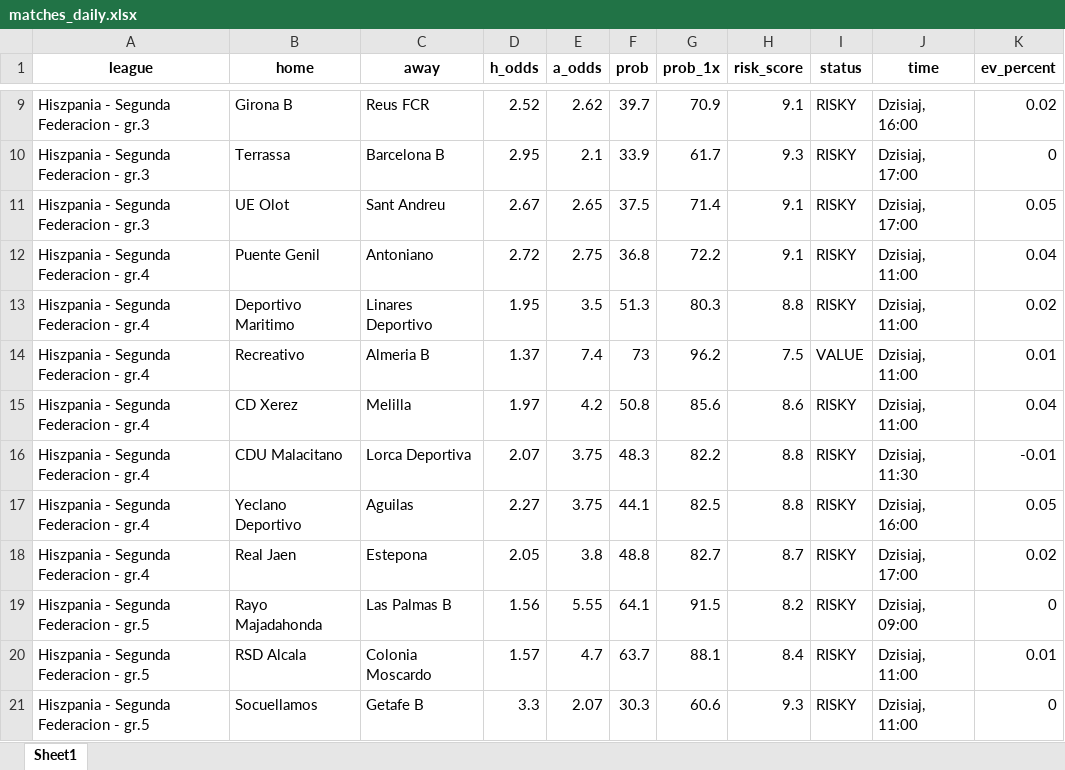
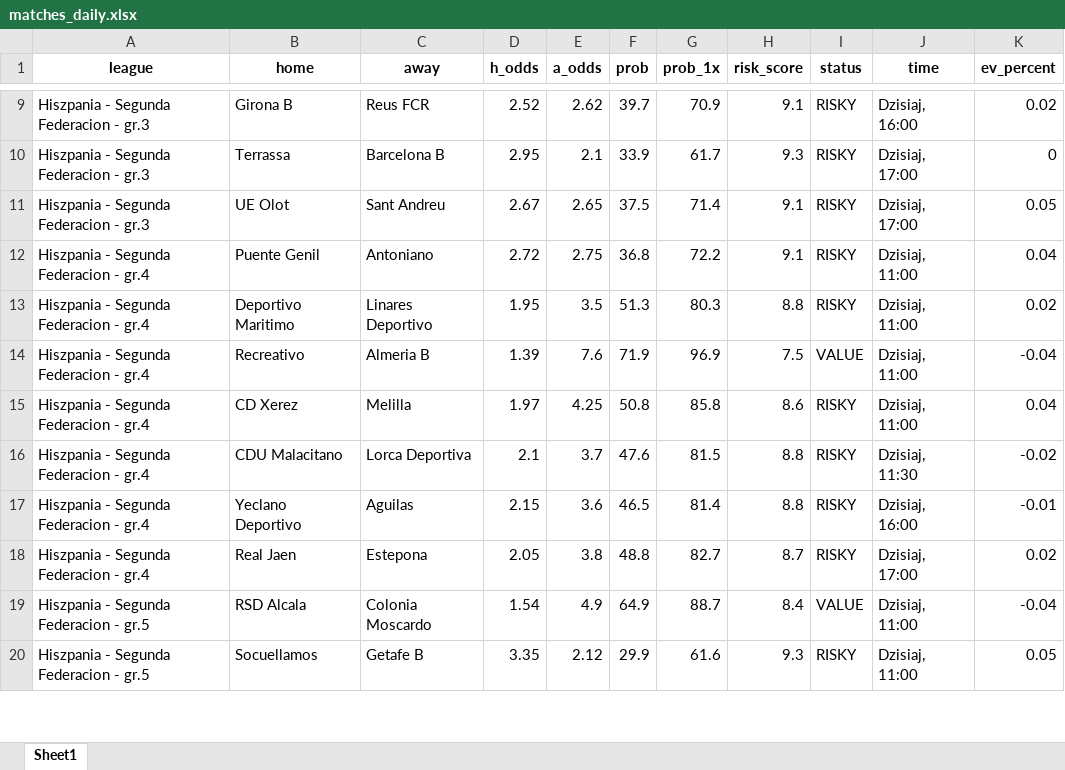
Before and after one commit to Byadiso/webscraper_advanced, an Excel workbook: matches_daily.xlsx, sheet Sheet1, drawn as a sheet; only a part is shown, gaps mark what is left out; values as stored, in another font and other column widths than the file's, no borders; removed rows and columns are numbered as before the commit, all else as after; the diff covers the shown part only; the diff names each change by its address in the sheet, - before the commit and + after, or states it on an @@ line.

```diff
--- a/matches_daily.xlsx (sheet Sheet1)
+++ b/matches_daily.xlsx (sheet Sheet1)
-D14 (h_odds): 1.37
+D14 (h_odds): 1.39
-E14 (a_odds): 7.4
+E14 (a_odds): 7.6
-F14 (prob): 73
+F14 (prob): 71.9
-G14 (prob_1x): 96.2
+G14 (prob_1x): 96.9
-K14 (ev_percent): 0.01
+K14 (ev_percent): -0.04
-E15 (a_odds): 4.2
+E15 (a_odds): 4.25
-G15 (prob_1x): 85.6
+G15 (prob_1x): 85.8
-D16 (h_odds): 2.07
+D16 (h_odds): 2.1
-E16 (a_odds): 3.75
+E16 (a_odds): 3.7
-F16 (prob): 48.3
+F16 (prob): 47.6
-G16 (prob_1x): 82.2
+G16 (prob_1x): 81.5
-K16 (ev_percent): -0.01
+K16 (ev_percent): -0.02
-D17 (h_odds): 2.27
+D17 (h_odds): 2.15
-E17 (a_odds): 3.75
+E17 (a_odds): 3.6
-F17 (prob): 44.1
+F17 (prob): 46.5
-G17 (prob_1x): 82.5
+G17 (prob_1x): 81.4
-K17 (ev_percent): 0.05
+K17 (ev_percent): -0.01
-row 19: Hiszpania - Segunda Federacion - gr.5 | Rayo Majadahonda | Las Palmas B | 1.56 | 5.55 | 64.1 | 91.5 | 8.2 | RISKY | Dzisiaj, 09:00 | 0
-D19 (h_odds): 1.57
+D19 (h_odds): 1.54
-E19 (a_odds): 4.7
+E19 (a_odds): 4.9
-F19 (prob): 63.7
+F19 (prob): 64.9
-G19 (prob_1x): 88.1
+G19 (prob_1x): 88.7
-I19 (status): RISKY
+I19 (status): VALUE
-K19 (ev_percent): 0.01
+K19 (ev_percent): -0.04
-D20 (h_odds): 3.3
+D20 (h_odds): 3.35
-E20 (a_odds): 2.07
+E20 (a_odds): 2.12
-F20 (prob): 30.3
+F20 (prob): 29.9
-G20 (prob_1x): 60.6
+G20 (prob_1x): 61.6
-K20 (ev_percent): 0
+K20 (ev_percent): 0.05
```
Also changed, not shown: 5 added rows and 82 edited cells elsewhere in this sheet, 1 other file.
